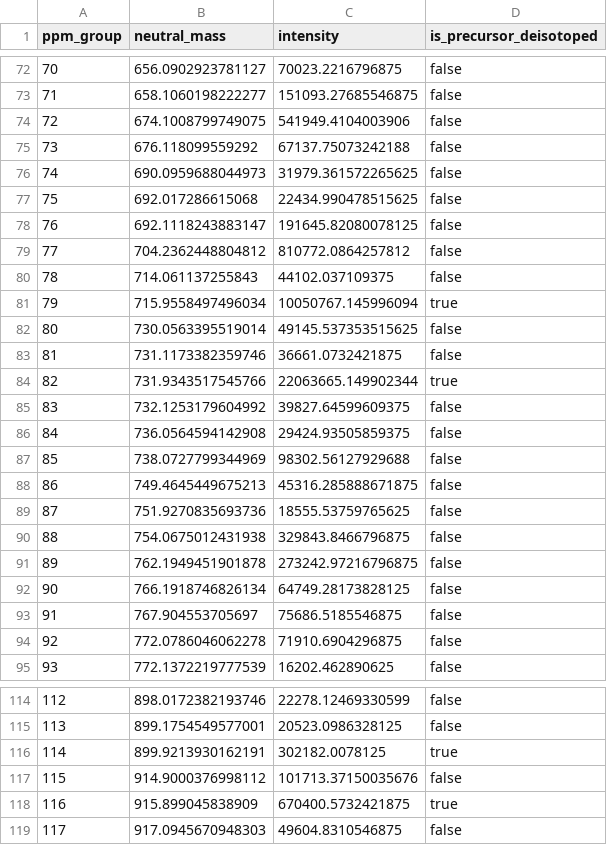
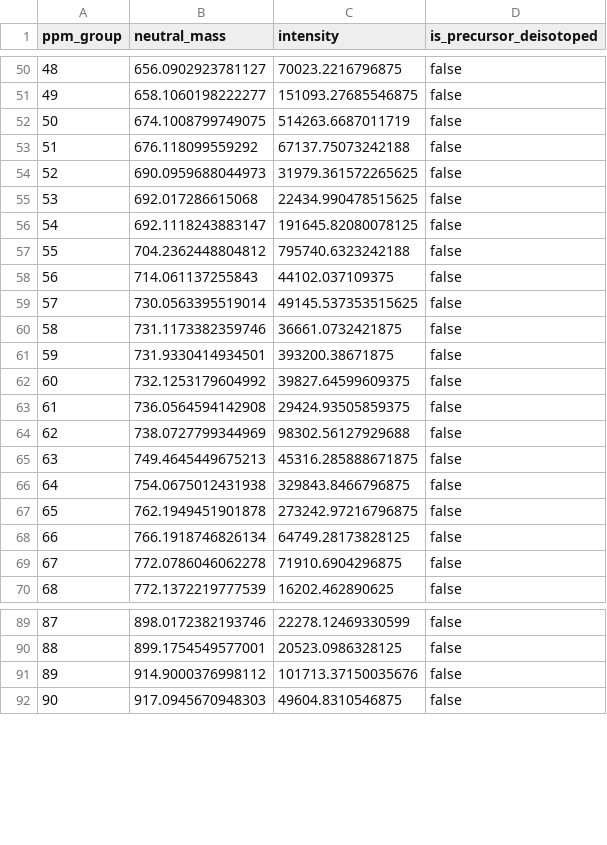
Before and after one commit to spectrseq/spectrseqtools-evaluation, a TSV file: data/experiment/CAACAAGCGAGAGGUUCGAA/0.tsv, drawn as a sheet; only a part is shown, gaps mark what is left out; removed rows and columns are numbered as before the commit, all else as after; the diff covers the shown part only; the diff names each change by its address in the sheet, - before the commit and + after, or states it on an @@ line.

```diff
--- a/data/experiment/CAACAAGCGAGAGGUUCGAA/0.tsv
+++ b/data/experiment/CAACAAGCGAGAGGUUCGAA/0.tsv
@@ column A (ppm_group) renumbered from row 4 down @@
-C52 (intensity): 541949.4104003906
+C52 (intensity): 514263.6687011719
-C57 (intensity): 810772.0864257812
+C57 (intensity): 795740.6323242188
-row 81: 79 | 715.9558497496034 | 10050767.145996094 | true
-row 84: 82 | 731.9343517545766 | 22063665.149902344 | true
+row 61: 59 | 731.9330414934501 | 393200.38671875 | false
-row 89: 87 | 751.9270835693736 | 18555.53759765625 | false
-row 93: 91 | 767.904553705697 | 75686.5185546875 | false
-row 116: 114 | 899.9213930162191 | 302182.0078125 | true
-row 118: 116 | 915.899045838909 | 670400.5732421875 | true
```
Also changed, not shown: 4 added rows, 28 removed rows and 27 edited cells elsewhere in this file, data/experiment/AGAGGCUAAUAGUAAGUUAA/0.tsv, data/experiment/CAGCCCACCACGUGUAGUGGGCCUAGCAGU/0.tsv, 9 other files.
